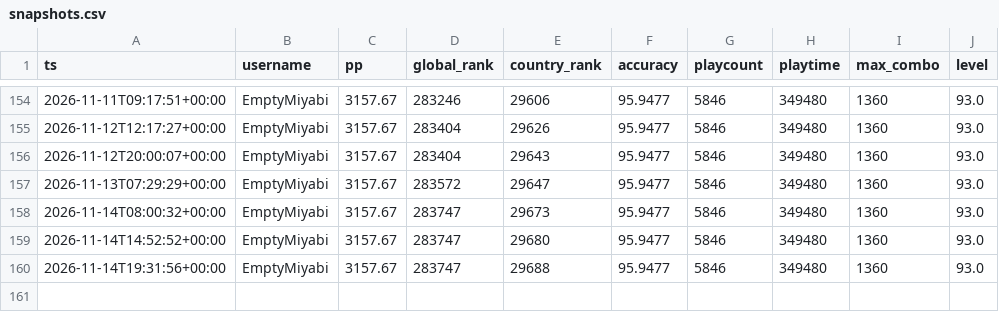
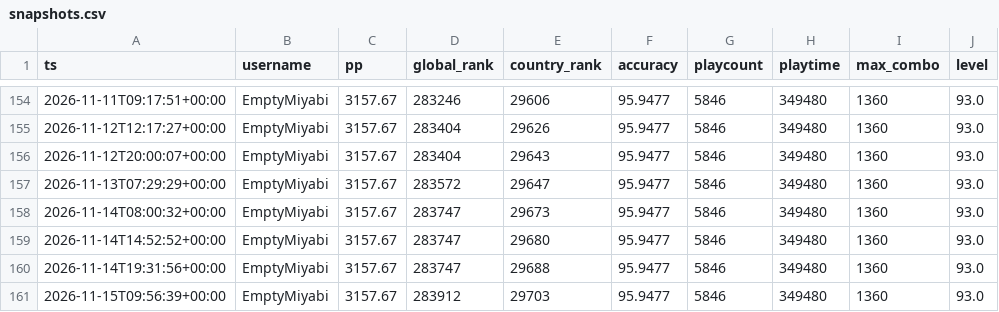
Before and after one commit to anton4ik837-eng/Osu-Daliy-Tracker, a CSV file: reports/snapshots.csv, drawn as a sheet; only a part is shown, gaps mark what is left out; the diff names each change by its address in the sheet, - before the commit and + after, or states it on an @@ line.

```diff
--- a/reports/snapshots.csv
+++ b/reports/snapshots.csv
+row 161: 2026-11-15T09:56:39+00:00 | EmptyMiyabi | 3157.67 | 283912 | 29703 | 95.9477 | 5846 | 349480 | 1360 | 93.0
```
Also changed, not shown: 5 other files.
